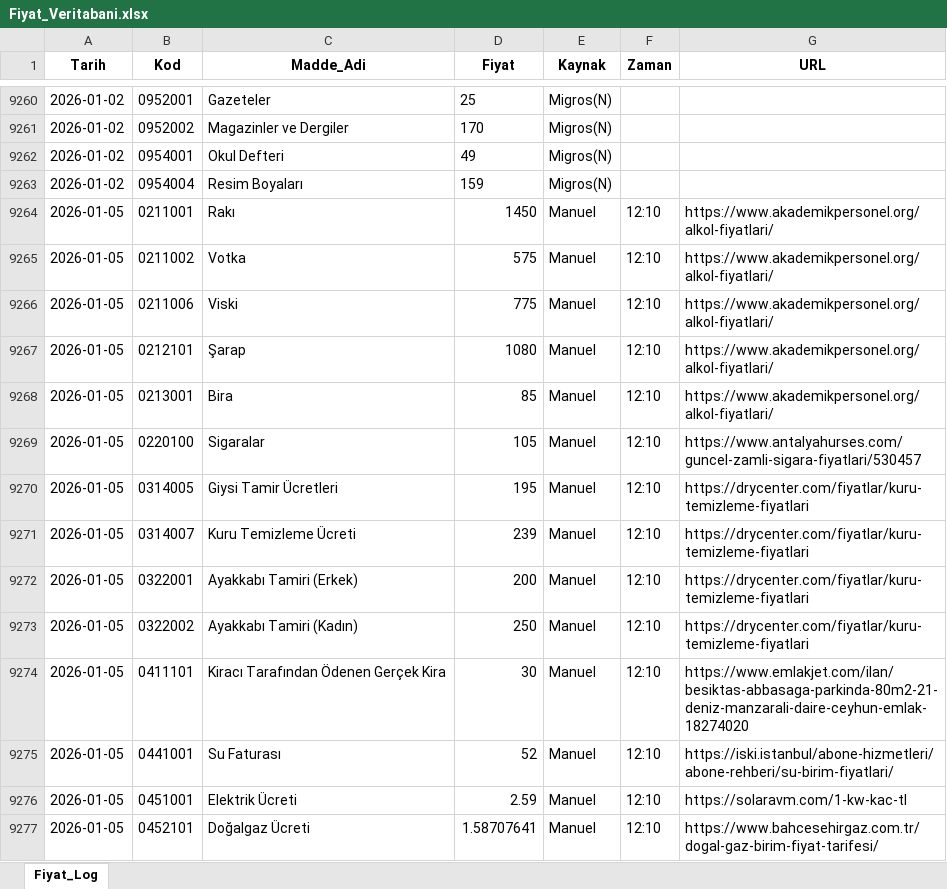
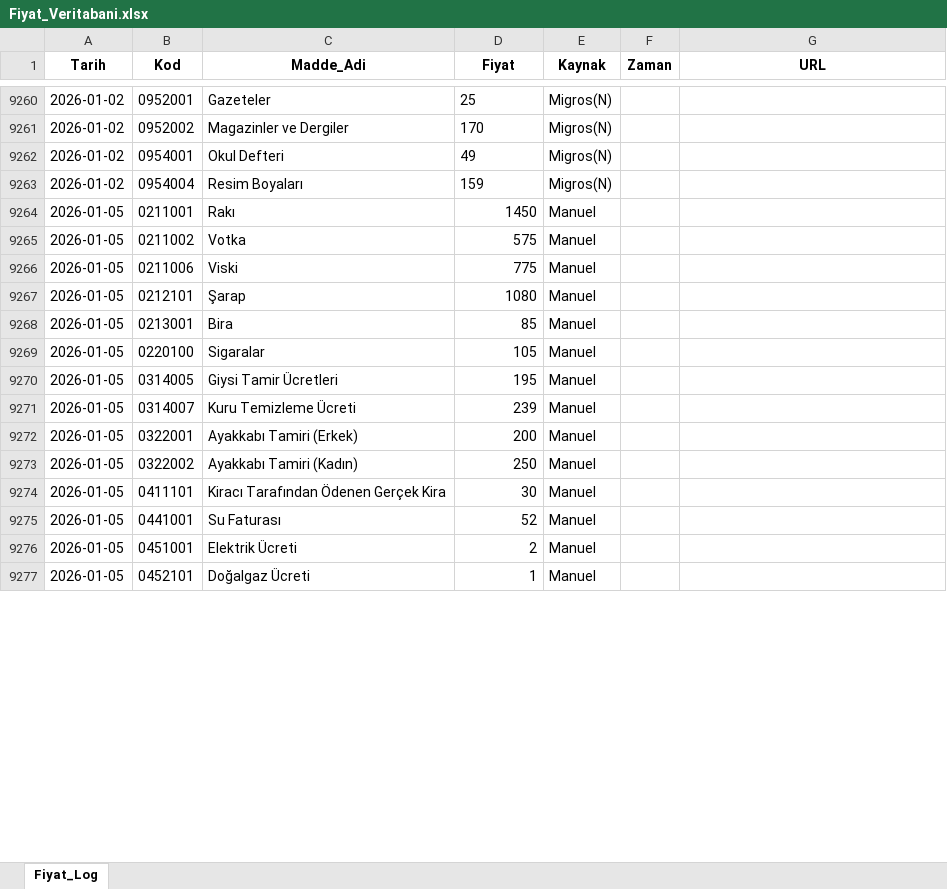
Before and after one commit to fatiharslan21/Enflasyon-Panel-Deneme, an Excel workbook: Fiyat_Veritabani.xlsx, sheet Fiyat_Log, drawn as a sheet; only a part is shown, gaps mark what is left out; values as stored, in another font and other column widths than the file's, no borders; the diff covers the shown part only; the diff names each change by its address in the sheet, - before the commit and + after, or states it on an @@ line.

Commit message:
Add files via upload

```diff
--- a/Fiyat_Veritabani.xlsx (sheet Fiyat_Log)
+++ b/Fiyat_Veritabani.xlsx (sheet Fiyat_Log)
-F9264:F9277 (Zaman): 12:10
+F9264:F9277 (Zaman): (empty)
-G9264:G9268 (URL): https://www.akademikpersonel.org/alkol-fiyatlari/
+G9264:G9268 (URL): (empty)
-G9269 (URL): https://www.antalyahurses.com/guncel-zamli-sigara-fiyatlari/530457
+G9269 (URL): (empty)
-G9270:G9273 (URL): https://drycenter.com/fiyatlar/kuru-temizleme-fiyatlari
+G9270:G9273 (URL): (empty)
-G9274 (URL): https://www.emlakjet.com/ilan/besiktas-abbasaga-parkinda-80m2-21-deniz-manzarali-daire-ceyhun-emlak-18274020
+G9274 (URL): (empty)
-G9275 (URL): https://iski.istanbul/abone-hizmetleri/abone-rehberi/su-birim-fiyatlari/
+G9275 (URL): (empty)
-D9276 (Fiyat): 2.59
+D9276 (Fiyat): 2
-G9276 (URL): https://solaravm.com/1-kw-kac-tl
+G9276 (URL): (empty)
-D9277 (Fiyat): 1.58707641
+D9277 (Fiyat): 1
-G9277 (URL): https://www.bahcesehirgaz.com.tr/dogal-gaz-birim-fiyat-tarifesi/
+G9277 (URL): (empty)
```
Also changed, not shown: 963 edited cells elsewhere in this sheet.
